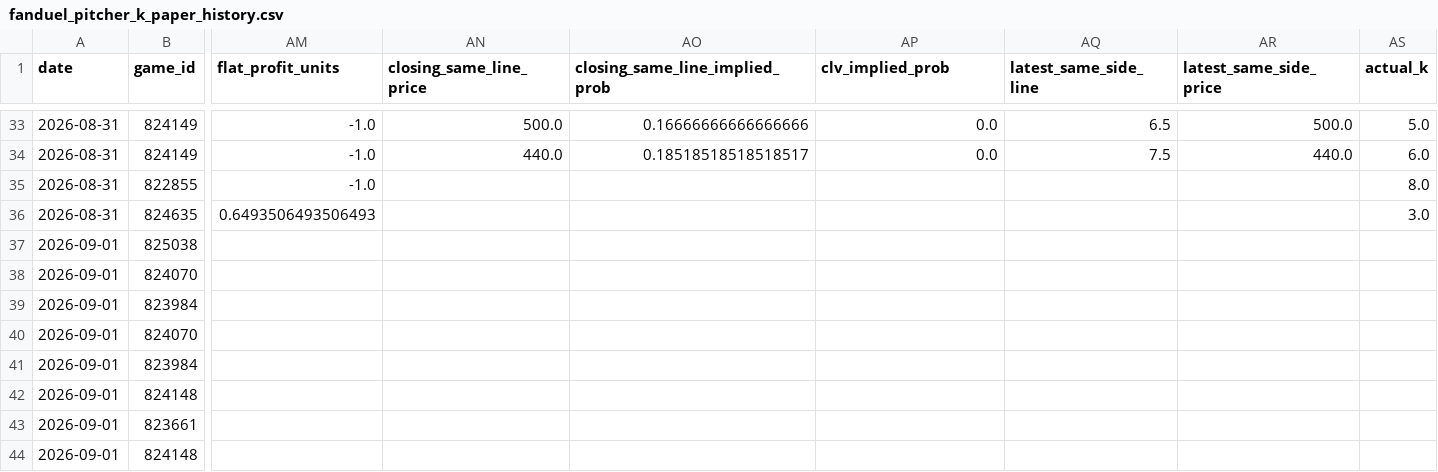
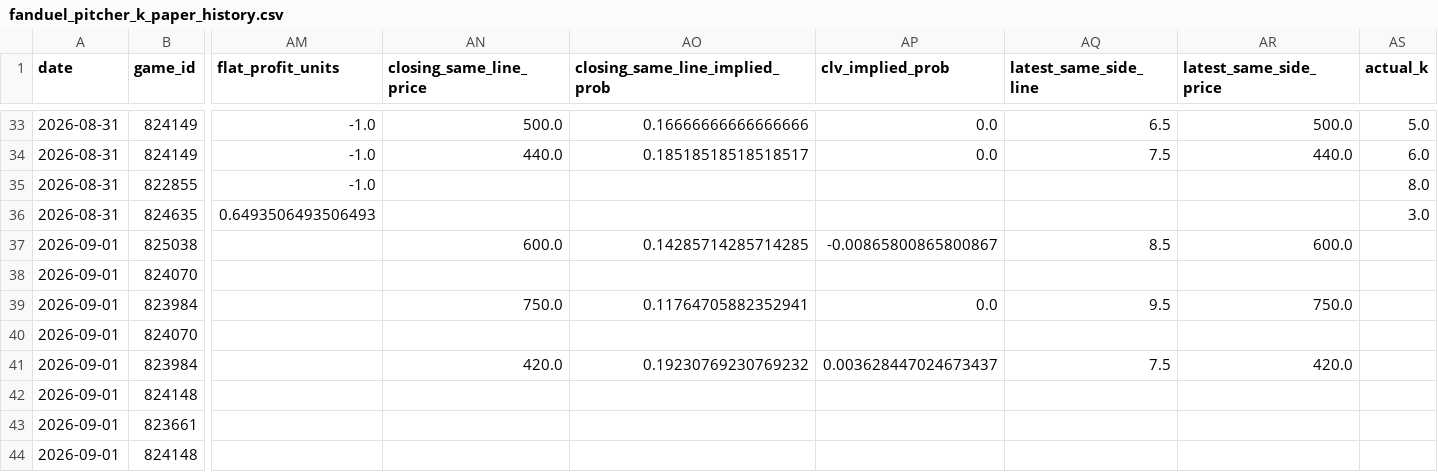
Before and after one commit to meverhart913/mlb-betting-lab, a CSV file: data/current/fanduel_pitcher_k_paper_history.csv, drawn as a sheet; only a part is shown, gaps mark what is left out; the diff names each change by its address in the sheet, - before the commit and + after, or states it on an @@ line.

```diff
--- a/data/current/fanduel_pitcher_k_paper_history.csv
+++ b/data/current/fanduel_pitcher_k_paper_history.csv
-AN37 (closing_same_line_price): (empty)
+AN37 (closing_same_line_price): 600.0
-AO37 (closing_same_line_implied_prob): (empty)
+AO37 (closing_same_line_implied_prob): 0.14285714285714285
-AP37 (clv_implied_prob): (empty)
+AP37 (clv_implied_prob): -0.00865800865800867
-AQ37 (latest_same_side_line): (empty)
+AQ37 (latest_same_side_line): 8.5
-AR37 (latest_same_side_price): (empty)
+AR37 (latest_same_side_price): 600.0
-AN39 (closing_same_line_price): (empty)
+AN39 (closing_same_line_price): 750.0
-AO39 (closing_same_line_implied_prob): (empty)
+AO39 (closing_same_line_implied_prob): 0.11764705882352941
-AP39 (clv_implied_prob): (empty)
+AP39 (clv_implied_prob): 0.0
-AQ39 (latest_same_side_line): (empty)
+AQ39 (latest_same_side_line): 9.5
-AR39 (latest_same_side_price): (empty)
+AR39 (latest_same_side_price): 750.0
-AN41 (closing_same_line_price): (empty)
+AN41 (closing_same_line_price): 420.0
-AO41 (closing_same_line_implied_prob): (empty)
+AO41 (closing_same_line_implied_prob): 0.19230769230769232
-AP41 (clv_implied_prob): (empty)
+AP41 (clv_implied_prob): 0.003628447024673437
-AQ41 (latest_same_side_line): (empty)
+AQ41 (latest_same_side_line): 7.5
-AR41 (latest_same_side_price): (empty)
+AR41 (latest_same_side_price): 420.0
```
Also changed, not shown: 2 other files.
